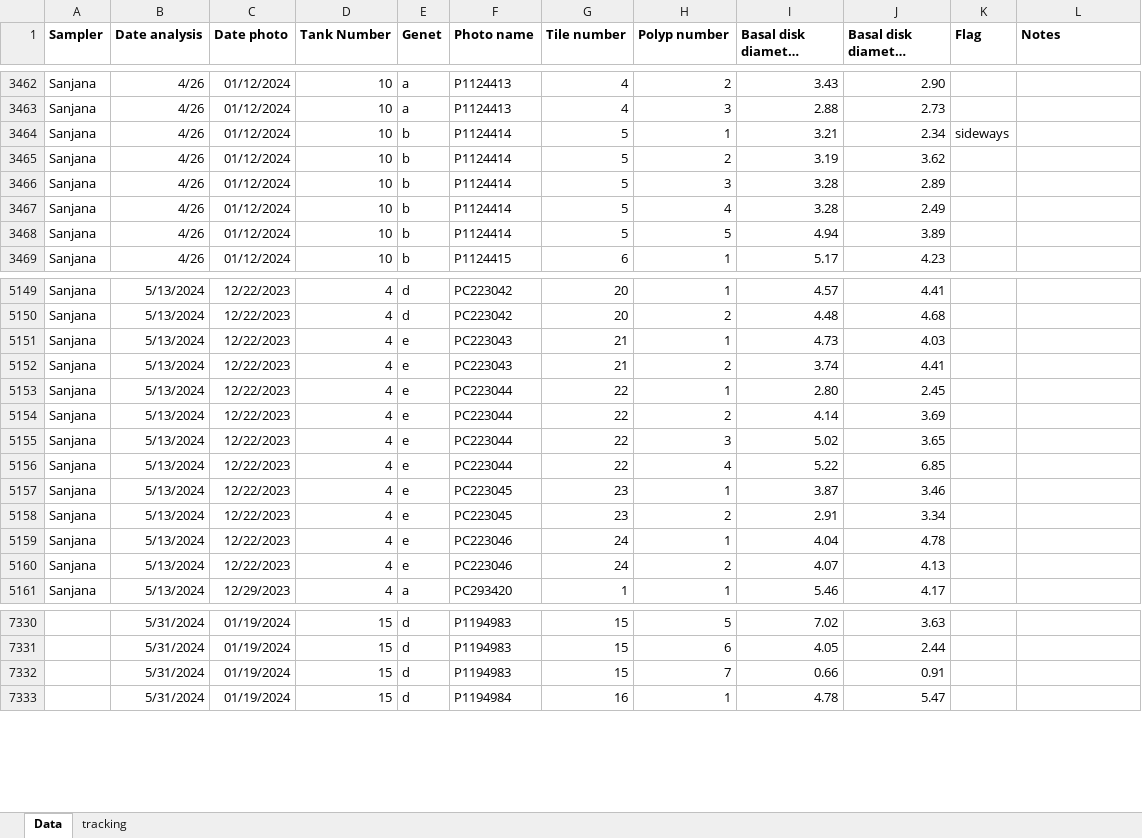
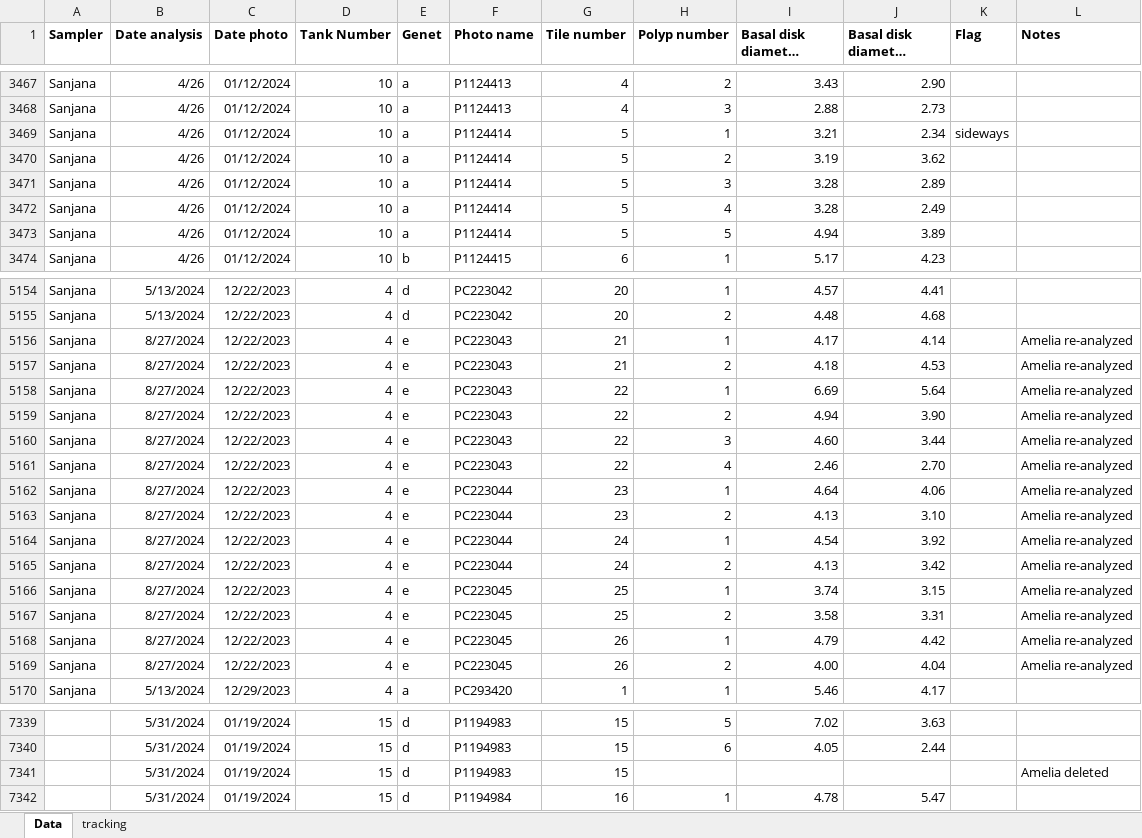
Before and after one commit to ameliaritger/MHWsim-expt, an Excel workbook: experiment/data/bodySize/Corynactis body size measurements - Sanjana.xlsx, sheet Data, drawn as a sheet; only a part is shown, gaps mark what is left out; long unchanged cells end in …; values as stored, in another font and other column widths than the file's, no borders; addresses are those after the commit; the diff covers the shown part only; the diff names each change by its address in the sheet, - before the commit and + after, or states it on an @@ line.

```diff
--- a/experiment/data/bodySize/Corynactis body size measurements - Sanjana.xlsx (sheet Data)
+++ b/experiment/data/bodySize/Corynactis body size measurements - Sanjana.xlsx (sheet Data)
-E3469:E3473 (Genet): b
+E3469:E3473 (Genet): a
-B5156:B5165 (Date analysis): 5/13/2024
+B5156:B5165 (Date analysis): 8/27/2024
-I5156 (Basal disk diameter (mm)_a): 4.73
+I5156 (Basal disk diameter (mm)_a): 4.17
-J5156 (Basal disk diameter (mm)_b): 4.03
+J5156 (Basal disk diameter (mm)_b): 4.14
-L5156:L5165 (Notes): (empty)
+L5156:L5165 (Notes): Amelia re-analyzed
-I5157 (Basal disk diameter (mm)_a): 3.74
+I5157 (Basal disk diameter (mm)_a): 4.18
-J5157 (Basal disk diameter (mm)_b): 4.41
+J5157 (Basal disk diameter (mm)_b): 4.53
-F5158:F5161 (Photo name): PC223044
+F5158:F5161 (Photo name): PC223043
-I5158 (Basal disk diameter (mm)_a): 2.80
+I5158 (Basal disk diameter (mm)_a): 6.69
-J5158 (Basal disk diameter (mm)_b): 2.45
+J5158 (Basal disk diameter (mm)_b): 5.64
-I5159 (Basal disk diameter (mm)_a): 4.14
+I5159 (Basal disk diameter (mm)_a): 4.94
-J5159 (Basal disk diameter (mm)_b): 3.69
+J5159 (Basal disk diameter (mm)_b): 3.90
-I5160 (Basal disk diameter (mm)_a): 5.02
+I5160 (Basal disk diameter (mm)_a): 4.60
-J5160 (Basal disk diameter (mm)_b): 3.65
+J5160 (Basal disk diameter (mm)_b): 3.44
-I5161 (Basal disk diameter (mm)_a): 5.22
+I5161 (Basal disk diameter (mm)_a): 2.46
-J5161 (Basal disk diameter (mm)_b): 6.85
+J5161 (Basal disk diameter (mm)_b): 2.70
-F5162:F5163 (Photo name): PC223045
+F5162:F5163 (Photo name): PC223044
-I5162 (Basal disk diameter (mm)_a): 3.87
+I5162 (Basal disk diameter (mm)_a): 4.64
-J5162 (Basal disk diameter (mm)_b): 3.46
+J5162 (Basal disk diameter (mm)_b): 4.06
-I5163 (Basal disk diameter (mm)_a): 2.91
+I5163 (Basal disk diameter (mm)_a): 4.13
-J5163 (Basal disk diameter (mm)_b): 3.34
+J5163 (Basal disk diameter (mm)_b): 3.10
-F5164:F5165 (Photo name): PC223046
+F5164:F5165 (Photo name): PC223044
-I5164 (Basal disk diameter (mm)_a): 4.04
+I5164 (Basal disk diameter (mm)_a): 4.54
-J5164 (Basal disk diameter (mm)_b): 4.78
+J5164 (Basal disk diameter (mm)_b): 3.92
-I5165 (Basal disk diameter (mm)_a): 4.07
+I5165 (Basal disk diameter (mm)_a): 4.13
-J5165 (Basal disk diameter (mm)_b): 4.13
+J5165 (Basal disk diameter (mm)_b): 3.42
+row 5166: Sanjana | 8/27/2024 | 12/22/2023 | 4 | e | PC223045 | 25 | 1 | 3.74 | 3.15 |  | Amelia re-analyzed
+row 5167: Sanjana | 8/27/2024 | 12/22/2023 | 4 | e | PC223045 | 25 | 2 | 3.58 | 3.31 |  | Amelia re-analyzed
+row 5168: Sanjana | 8/27/2024 | 12/22/2023 | 4 | e | PC223045 | 26 | 1 | 4.79 | 4.42 |  | Amelia re-analyzed
+row 5169: Sanjana | 8/27/2024 | 12/22/2023 | 4 | e | PC223045 | 26 | 2 | 4.00 | 4.04 |  | Amelia re-analyzed
-H7341 (Polyp number): 7
+H7341 (Polyp number): (empty)
-I7341 (Basal disk diameter (mm)_a): 0.66
+I7341 (Basal disk diameter (mm)_a): (empty)
-J7341 (Basal disk diameter (mm)_b): 0.91
+J7341 (Basal disk diameter (mm)_b): (empty)
-L7341 (Notes): (empty)
+L7341 (Notes): Amelia deleted
```
Also changed, not shown: 5 added rows, 76 edited cells and cell formats elsewhere in this sheet, experiment/data/bodySize/Corynactis body size measurements - Amelia.xlsx, experiment/data/bodySize/Corynactis size measurements - Julia.xlsx, 3 other files.
